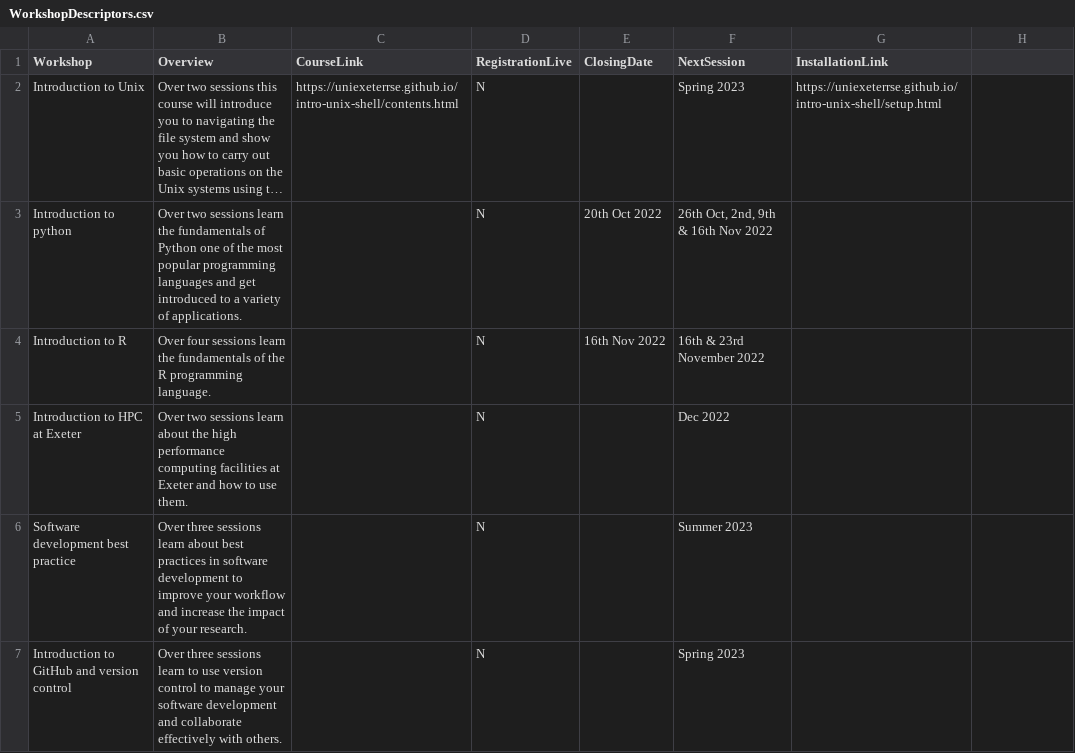
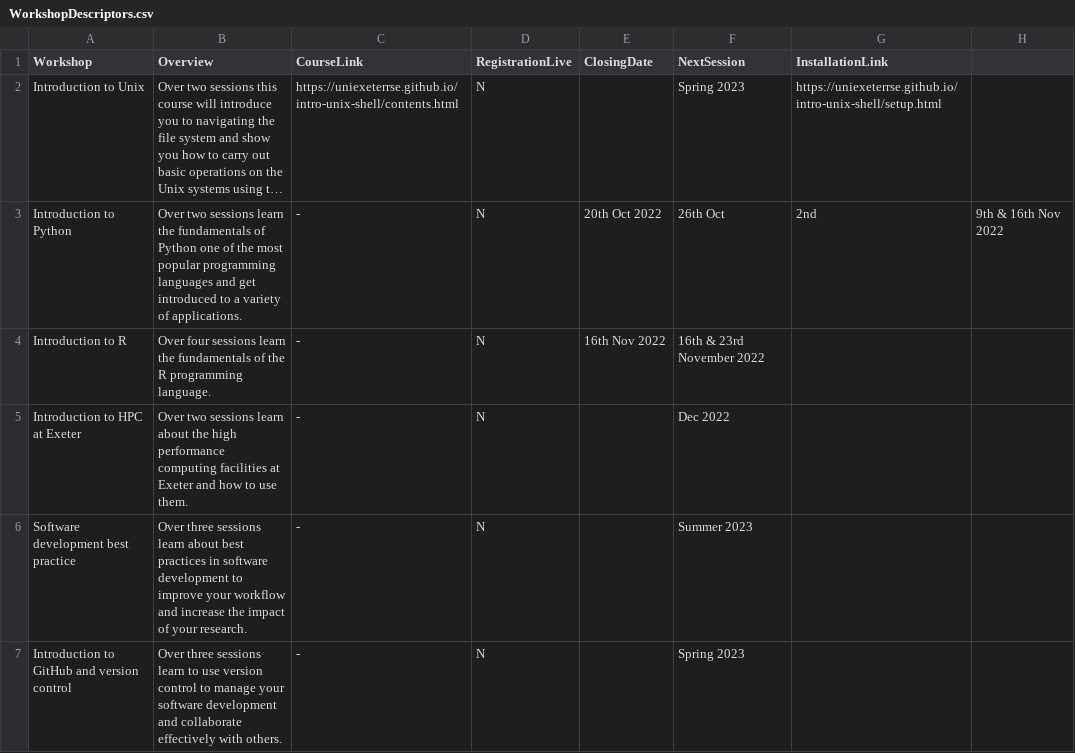
Before and after one commit to UniExeterRSE/workshop-homepage, a CSV file: _data/WorkshopDescriptors.csv, drawn as a sheet; long unchanged cells end in …; removed rows and columns are numbered as before the commit, all else as after; the diff names each change by its address in the sheet, - before the commit and + after, or states it on an @@ line.

Commit message:
Update WorkshopDescriptors.csv

```diff
--- a/_data/WorkshopDescriptors.csv
+++ b/_data/WorkshopDescriptors.csv
-row 3: Introduction to python | Over two sessions learn the fundamentals of Python one of the most popular programming languages and get introduced to a variety of applications. |  | N | 20th Oct 2022 | 26th Oct, 2nd, 9th & 16th Nov 2022
+row 3: Introduction to Python | Over two sessions learn the fundamentals of Python one of the most popular programming languages and get introduced to a variety of applications. | - | N | 20th Oct 2022 | 26th Oct | 2nd | 9th & 16th Nov 2022
-C4:C7 (CourseLink): (empty)
+C4:C7 (CourseLink): -
```
